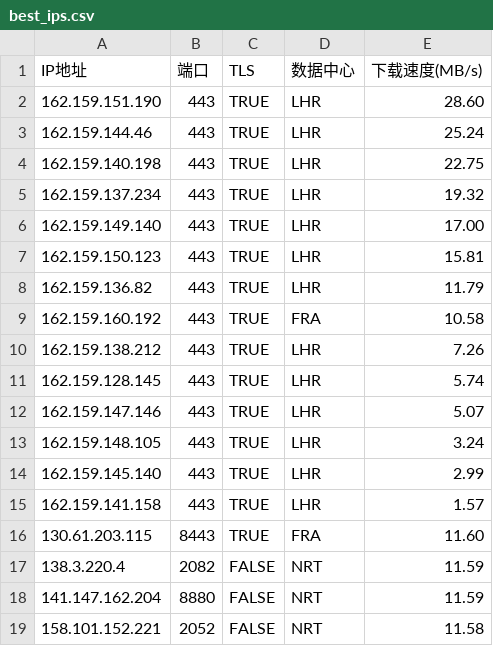
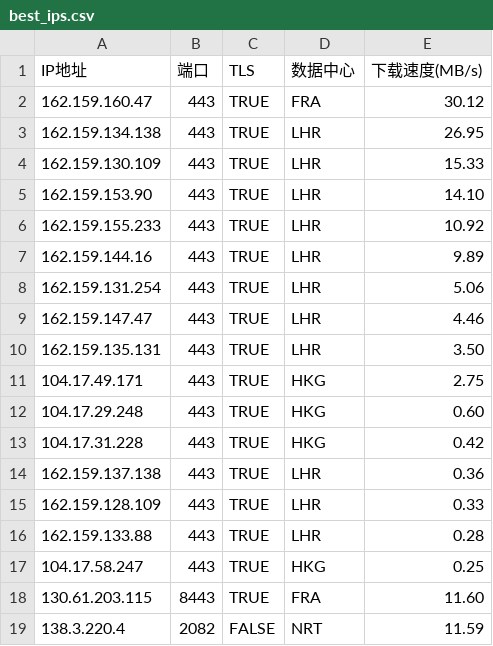
Before and after one commit to MarshallEriksen-Neura/WorkerVless2sub, a CSV file: best_ips.csv, drawn as a sheet; only a part is shown; the shorter side is filled out with more unchanged rows.

Commit message:
Update best_ips.csv via local CFST (2026-08-30)

```diff
--- a/best_ips.csv
+++ b/best_ips.csv
@@ -1,16 +1,18 @@
 IP地址,端口,TLS,数据中心,下载速度(MB/s)
-162.159.151.190,443,TRUE,LHR,28.60
-162.159.144.46,443,TRUE,LHR,25.24
-162.159.140.198,443,TRUE,LHR,22.75
-162.159.137.234,443,TRUE,LHR,19.32
-162.159.149.140,443,TRUE,LHR,17.00
-162.159.150.123,443,TRUE,LHR,15.81
-162.159.136.82,443,TRUE,LHR,11.79
-162.159.160.192,443,TRUE,FRA,10.58
-162.159.138.212,443,TRUE,LHR,7.26
-162.159.128.145,443,TRUE,LHR,5.74
-162.159.147.146,443,TRUE,LHR,5.07
-162.159.148.105,443,TRUE,LHR,3.24
-162.159.145.140,443,TRUE,LHR,2.99
-162.159.141.158,443,TRUE,LHR,1.57
+162.159.160.47,443,TRUE,FRA,30.12
+162.159.134.138,443,TRUE,LHR,26.95
+162.159.130.109,443,TRUE,LHR,15.33
+162.159.153.90,443,TRUE,LHR,14.10
+162.159.155.233,443,TRUE,LHR,10.92
+162.159.144.16,443,TRUE,LHR,9.89
+162.159.131.254,443,TRUE,LHR,5.06
+162.159.147.47,443,TRUE,LHR,4.46
+162.159.135.131,443,TRUE,LHR,3.50
+104.17.49.171,443,TRUE,HKG,2.75
+104.17.29.248,443,TRUE,HKG,0.60
+104.17.31.228,443,TRUE,HKG,0.42
+162.159.137.138,443,TRUE,LHR,0.36
+162.159.128.109,443,TRUE,LHR,0.33
+162.159.133.88,443,TRUE,LHR,0.28
+104.17.58.247,443,TRUE,HKG,0.25
 130.61.203.115,8443,TRUE,FRA,11.60
```
